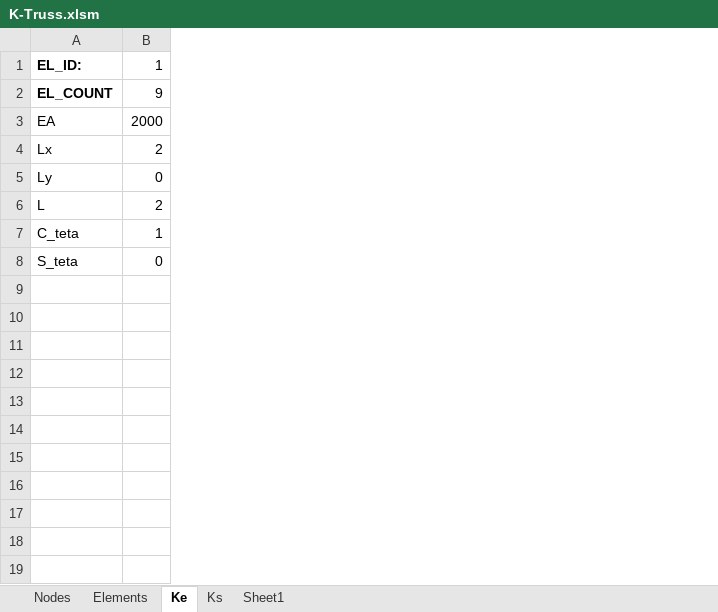
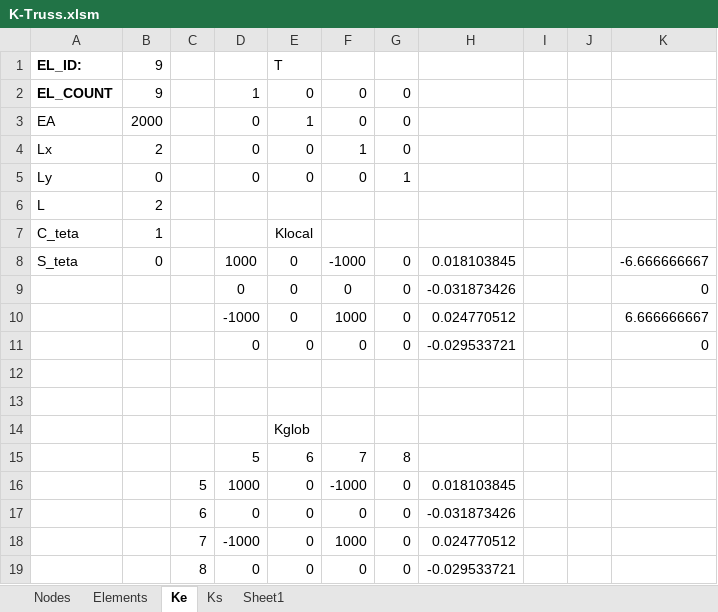
Before and after one commit to itumekanik/fem2019-1, an Excel workbook: K-Truss.xlsm, sheet Ke, drawn as a sheet; values as stored, in another font and other column widths than the file's, no borders; the diff names each change by its address in the sheet, - before the commit and + after, or states it on an @@ line.

```diff
--- a/K-Truss.xlsm (sheet Ke)
+++ b/K-Truss.xlsm (sheet Ke)
+column C, empty
+column D, rows 2-8: 1 | 0 | 0 | 0 |  |  | 1000
+column E, rows 1-8: T | 0 | 1 | 0 | 0 |  | Klocal | 0
+column F, rows 2-8: 0 | 0 | 1 | 0 |  |  | -1000
+column G, rows 2-8: 0 | 0 | 0 | 1 |  |  | 0
+column H, row 8: 0.018103845
+column I, empty
+column J, empty
+column K, row 8: -6.666666667
-B1: 1
+B1: 9
+row 9:  |  |  | 0 | 0 | 0 | 0 | -0.031873426 |  |  | 0
+row 10:  |  |  | -1000 | 0 | 1000 | 0 | 0.024770512 |  |  | 6.666666667
+row 11:  |  |  | 0 | 0 | 0 | 0 | -0.029533721 |  |  | 0
+row 12: (empty)
+row 13: (empty)
+row 14:  |  |  |  | Kglob
+row 15:  |  |  | 5 | 6 | 7 | 8
+row 16:  |  | 5 | 1000 | 0 | -1000 | 0 | 0.018103845
+row 17:  |  | 6 | 0 | 0 | 0 | 0 | -0.031873426
+row 18:  |  | 7 | -1000 | 0 | 1000 | 0 | 0.024770512
+row 19:  |  | 8 | 0 | 0 | 0 | 0 | -0.029533721
```
Also changed, not shown: sheet Ks, charts or pictures.
